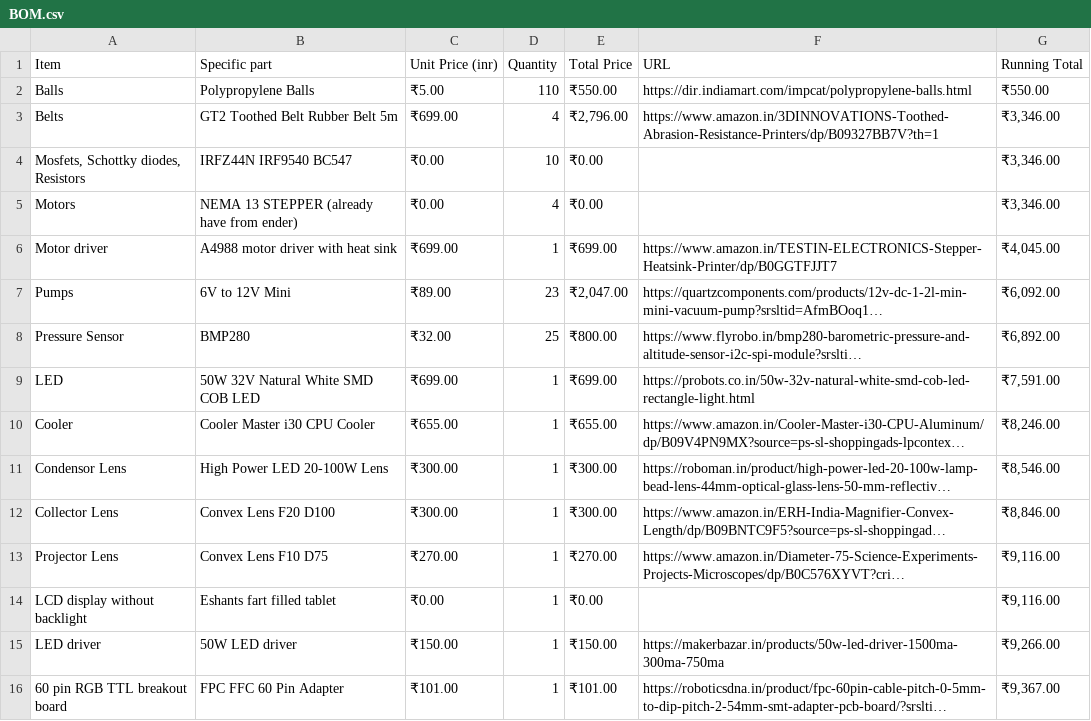
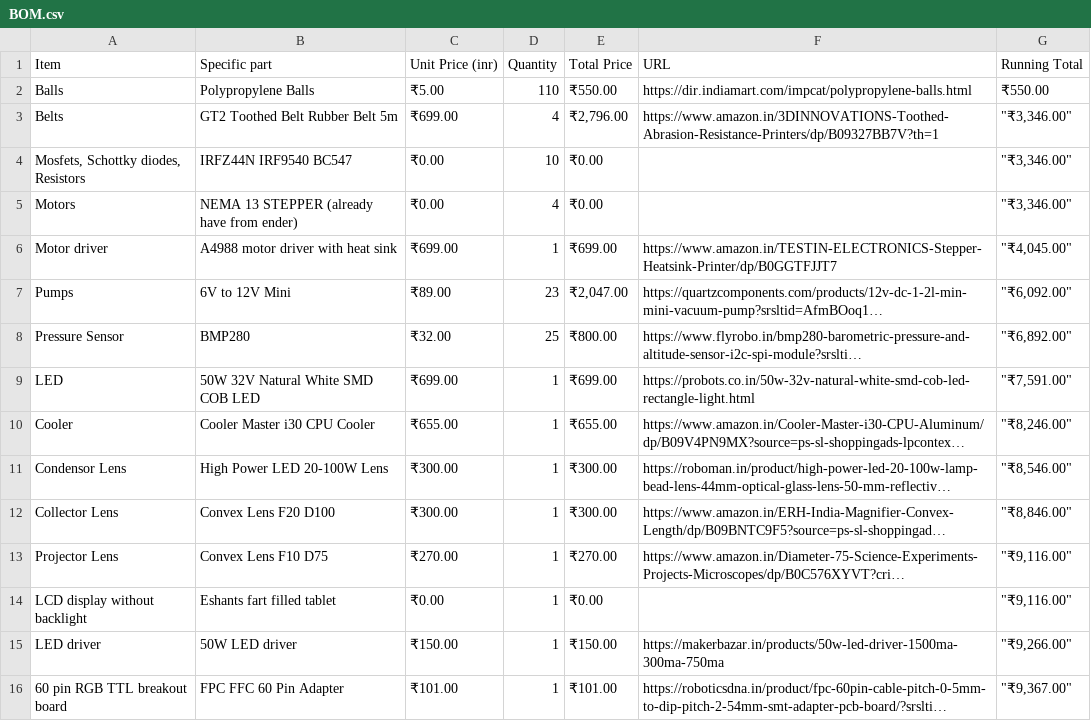
Before and after one commit to Daksh-Saksena/Better_Desk, a CSV file: docs/BOM.csv, drawn as a sheet; only a part is shown; long unchanged cells end in …; the diff covers the shown part only; the diff names each change by its address in the sheet, - before the commit and + after, or states it on an @@ line.

```diff
--- a/docs/BOM.csv
+++ b/docs/BOM.csv
-G3:G5 (Running Total): ₹3,346.00
+G3:G5 (Running Total): "₹3,346.00"
-G6 (Running Total): ₹4,045.00
+G6 (Running Total): "₹4,045.00"
-G7 (Running Total): ₹6,092.00
+G7 (Running Total): "₹6,092.00"
-G8 (Running Total): ₹6,892.00
+G8 (Running Total): "₹6,892.00"
-G9 (Running Total): ₹7,591.00
+G9 (Running Total): "₹7,591.00"
-G10 (Running Total): ₹8,246.00
+G10 (Running Total): "₹8,246.00"
-G11 (Running Total): ₹8,546.00
+G11 (Running Total): "₹8,546.00"
-G12 (Running Total): ₹8,846.00
+G12 (Running Total): "₹8,846.00"
-G13:G14 (Running Total): ₹9,116.00
+G13:G14 (Running Total): "₹9,116.00"
-G15 (Running Total): ₹9,266.00
+G15 (Running Total): "₹9,266.00"
-G16 (Running Total): ₹9,367.00
+G16 (Running Total): "₹9,367.00"
```
Also changed, not shown: 1 added row, 1 removed row and 12 edited cells elsewhere in this file, 2 other files.
